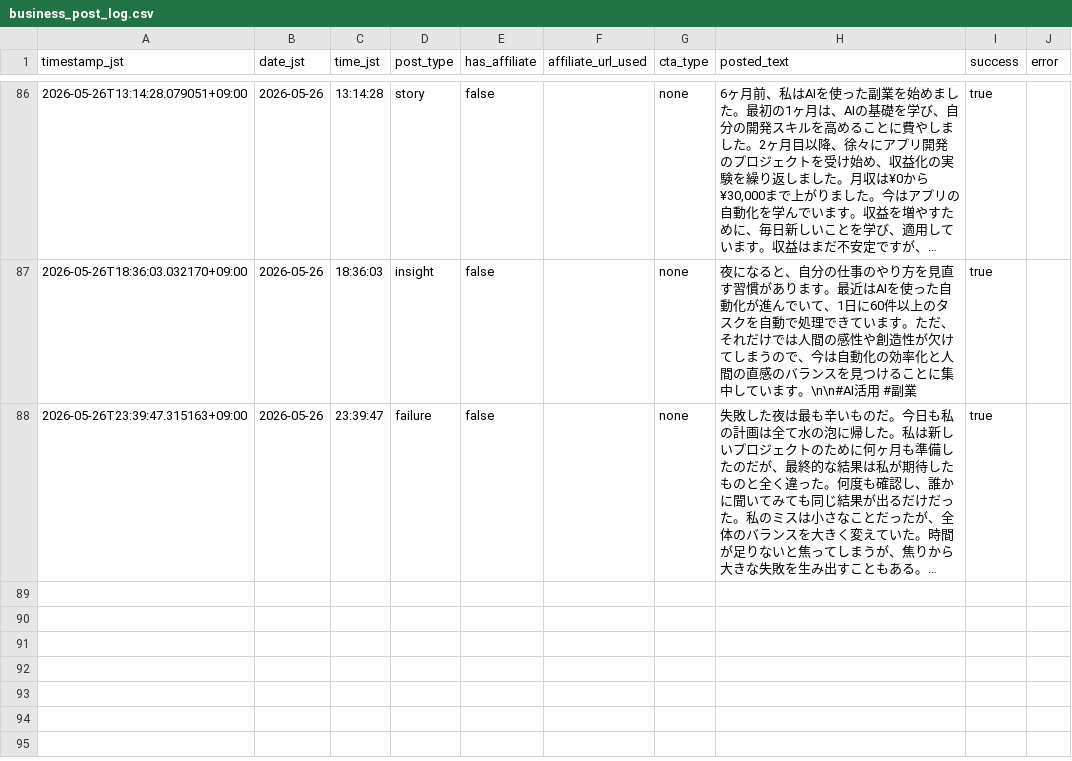
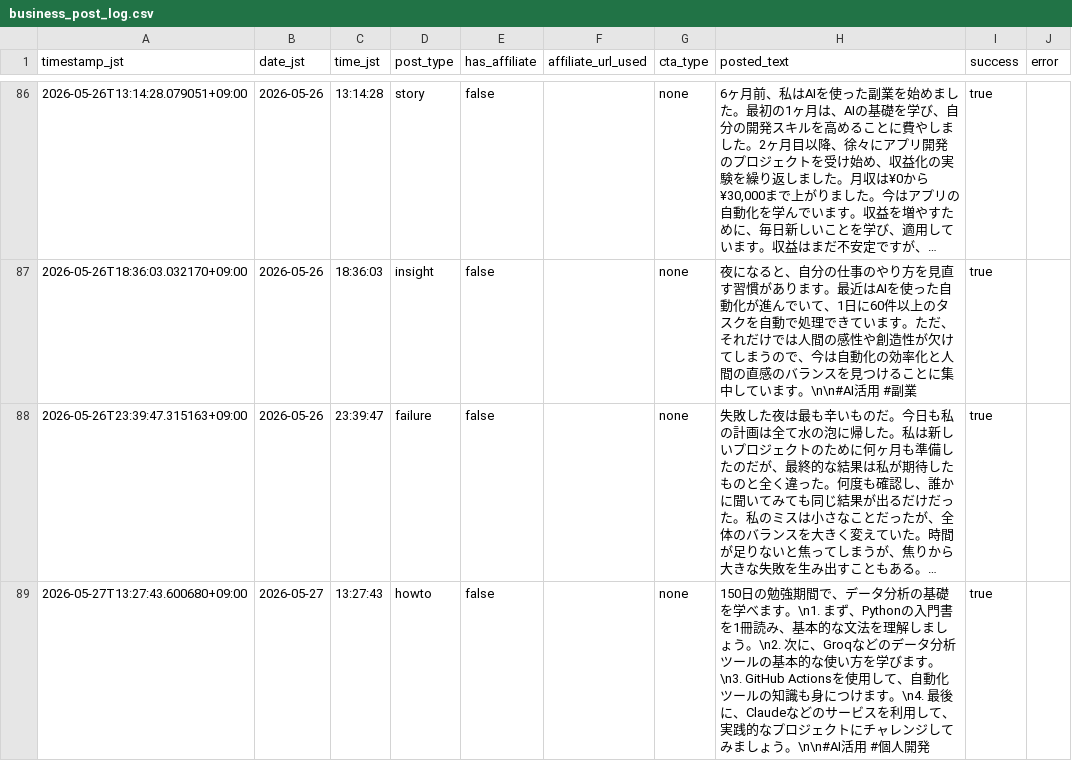
Before and after one commit to Seiya0928/threads-auto-post, a CSV file: data/business_post_log.csv, drawn as a sheet; only a part is shown, gaps mark what is left out; long unchanged cells end in …; the diff names each change by its address in the sheet, - before the commit and + after, or states it on an @@ line.

```diff
--- a/data/business_post_log.csv
+++ b/data/business_post_log.csv
+row 89: 2026-05-27T13:27:43.600680+09:00 | 2026-05-27 | 13:27:43 | howto | false |  | none | 150日の勉強期間で、データ分析の基礎を学べます。\n1. まず、Pythonの入門書を1冊読み、基本的な文法を理解しましょう。\n2. 次に、Groqなどのデータ分析ツールの基本的な使い方を学びます。\n3. GitHub Actionsを使用して、自動化ツールの知識も身につけます。\n4. 最後に、Claudeなどのサービスを利用して、実践的なプロジェクトにチャレンジしてみましょう。\n\n#AI活用 #個人開発 | true
```
